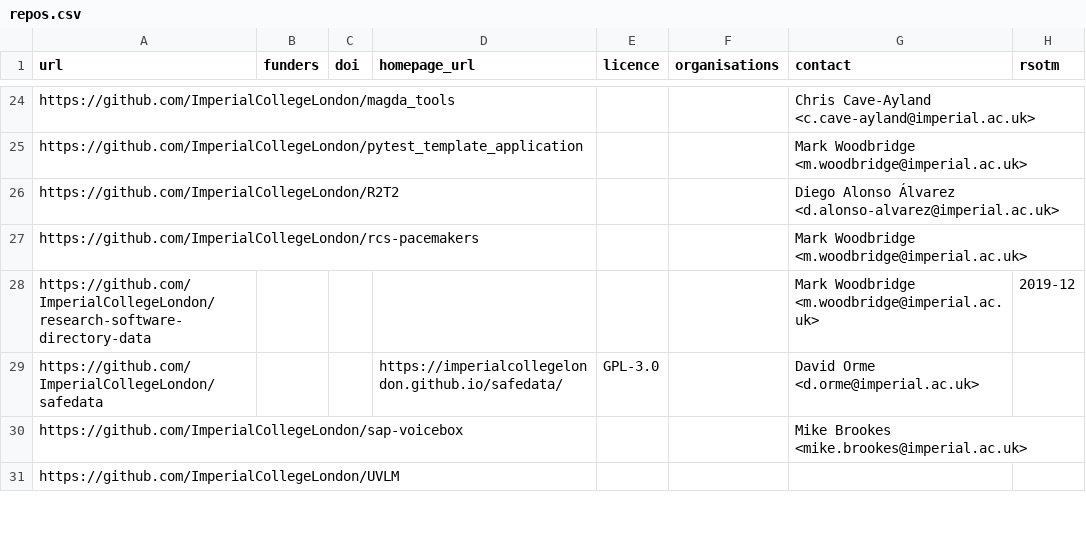
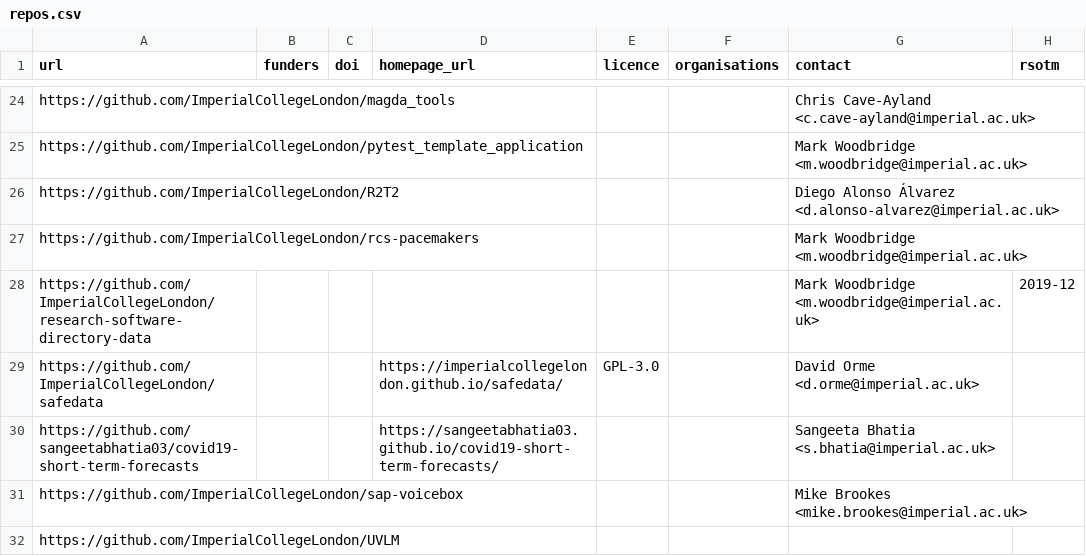
Before and after one commit to ImperialCollegeLondon/research-software-directory, a CSV file: repos.csv, drawn as a sheet; only a part is shown, gaps mark what is left out.

Commit message:
Add covid19-short-term-forecasts

```diff
--- a/repos.csv
+++ b/repos.csv
@@ -29,2 +29,3 @@ https://github.com/ImperialCollegeLondon/research-software-directory-data,,,,,,M
 https://github.com/ImperialCollegeLondon/safedata,,,https://imperialcollegelondon.github.io/safedata/,GPL-3.0,,David Orme <d.orme@imperial.ac.uk>,
+https://github.com/sangeetabhatia03/covid19-short-term-forecasts,,,https://sangeetabhatia03.github.io/covid19-short-term-forecasts/,,,Sangeeta Bhatia <s.bhatia@imperial.ac.uk>,
 https://github.com/ImperialCollegeLondon/sap-voicebox,,,,,,Mike Brookes <mike.brookes@imperial.ac.uk>,
```
